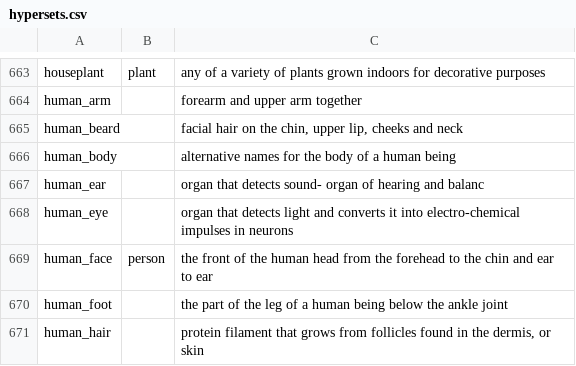
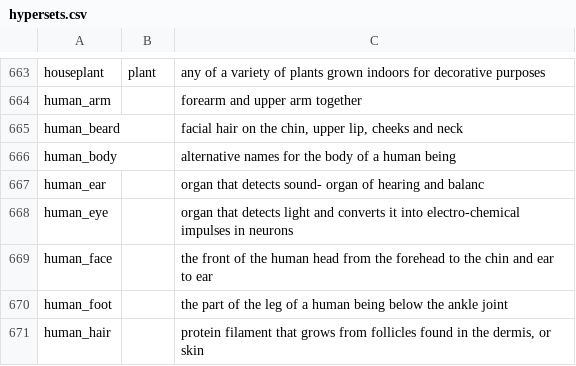
Before and after one commit to aimh-lab/visione, a CSV file: index/str-object-encoder/hypersets.csv, drawn as a sheet; only a part is shown, gaps mark what is left out.

Commit message:
str-object-encoder: removed human_face>person hyperset

```diff
--- a/index/str-object-encoder/hypersets.csv
+++ b/index/str-object-encoder/hypersets.csv
@@ -668,3 +668,3 @@ human_ear;;organ that detects sound- organ of hearing and balanc
 human_eye;;organ that detects light and converts it into electro-chemical impulses in neurons
-human_face;person;the front of the human head from the forehead to the chin and ear to ear
+human_face;;the front of the human head from the forehead to the chin and ear to ear
 human_foot;;the part of the leg of a human being below the ankle joint
```
